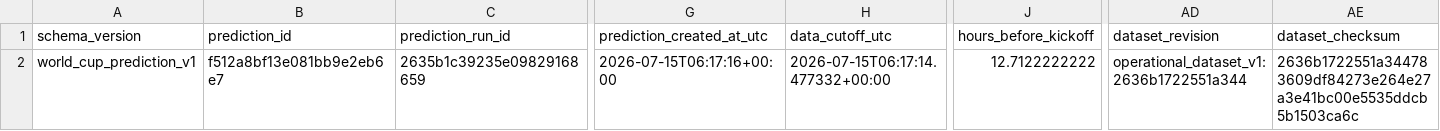
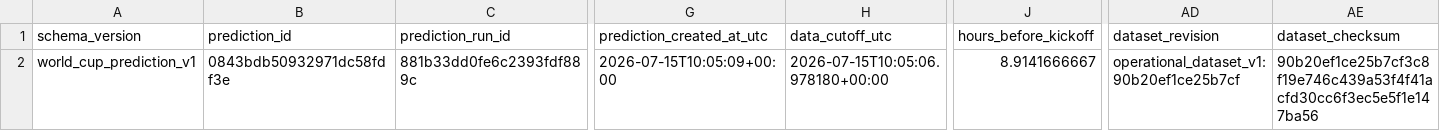
Before and after one commit to juanbrau-or/world-cup-2026-predictions, a CSV file: latest.csv, drawn as a sheet; only a part is shown, gaps mark what is left out; the diff names each change by its address in the sheet, - before the commit and + after, or states it on an @@ line.

```diff
--- a/latest.csv
+++ b/latest.csv
-B2 (prediction_id): f512a8bf13e081bb9e2eb6e7
+B2 (prediction_id): 0843bdb50932971dc58fdf3e
-C2 (prediction_run_id): 2635b1c39235e09829168659
+C2 (prediction_run_id): 881b33dd0fe6c2393fdf889c
-G2 (prediction_created_at_utc): 2026-07-15T06:17:16+00:00
+G2 (prediction_created_at_utc): 2026-07-15T10:05:09+00:00
-H2 (data_cutoff_utc): 2026-07-15T06:17:14.477332+00:00
+H2 (data_cutoff_utc): 2026-07-15T10:05:06.978180+00:00
-J2 (hours_before_kickoff): 12.7122222222
+J2 (hours_before_kickoff): 8.9141666667
-AD2 (dataset_revision): operational_dataset_v1:2636b1722551a344
+AD2 (dataset_revision): operational_dataset_v1:90b20ef1ce25b7cf
-AE2 (dataset_checksum): 2636b1722551a344783609df84273e264e27a3e41bc00e5535ddcb5b1503ca6c
+AE2 (dataset_checksum): 90b20ef1ce25b7cf3c8f19e746c439a53f4f41acfd30cc6f3ec5e5f1e147ba56
```
Also changed, not shown: prospective_matches.csv, shadow/contextual_latest.csv, 17 other files.
